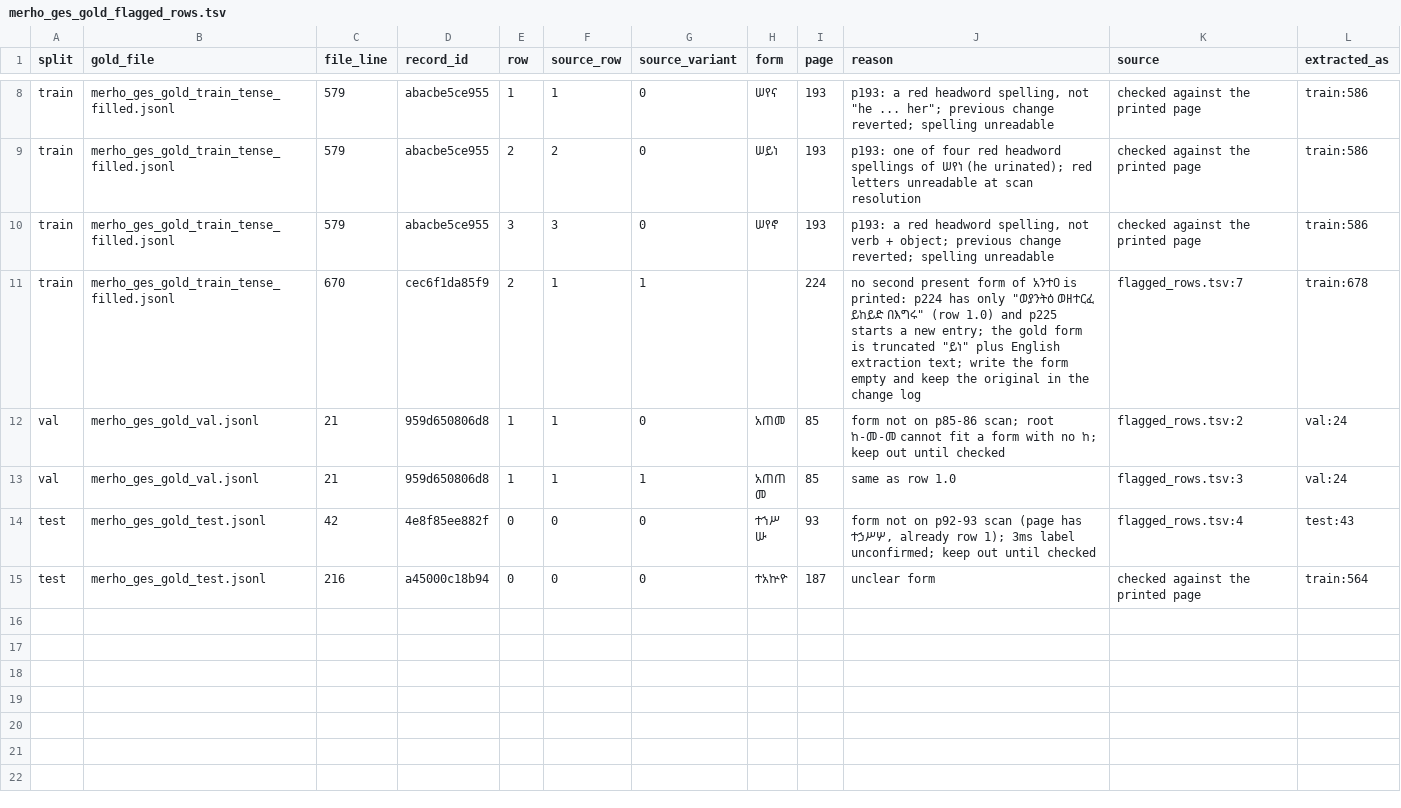
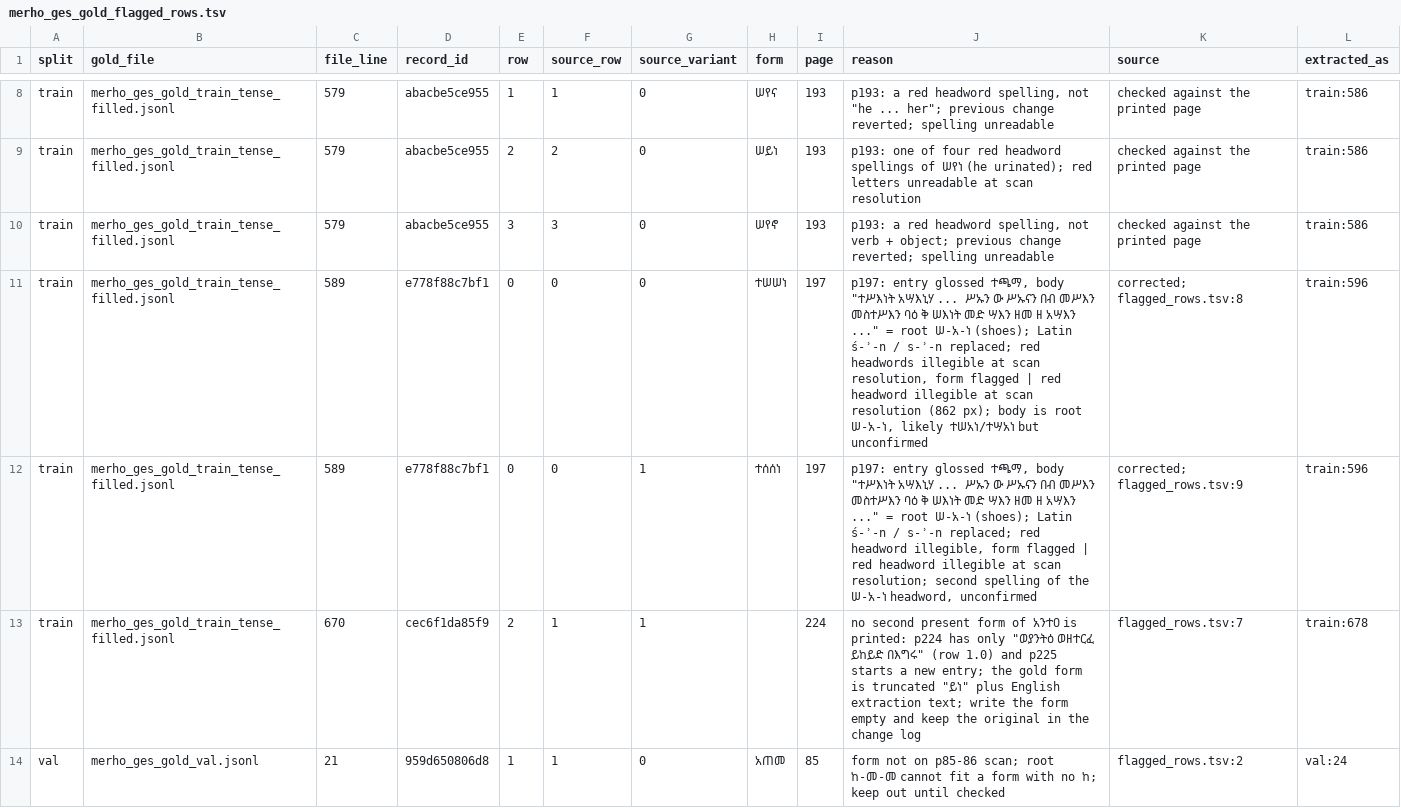
Before and after one commit to Esubaalew/geez-dataset, a TSV file: data/paradigms/merho_ges_gold_flagged_rows.tsv, drawn as a sheet; only a part is shown, gaps mark what is left out; the shorter side is filled out with more unchanged rows.

Commit message:
Gold files: corrections written for rows that do not load too (train 1082 r4 መስተሪ); the corrected files (p197 Latin roots, train 500 r3 adjective)

```diff
--- a/data/paradigms/merho_ges_gold_flagged_rows.tsv
+++ b/data/paradigms/merho_ges_gold_flagged_rows.tsv
@@ -10,2 +10,4 @@ train	merho_ges_gold_train_tense_filled.jsonl	579	abacbe5ce955	2	2	0	ሠይነ	1
 train	merho_ges_gold_train_tense_filled.jsonl	579	abacbe5ce955	3	3	0	ሠየኖ	193	p193: a red headword spelling, not verb + object; previous change reverted; spelling unreadable	checked against the printed page	train:586
+train	merho_ges_gold_train_tense_filled.jsonl	589	e778f88c7bf1	0	0	0	ተሠሠነ	197	"p197: entry glossed ተጫማ, body ""ተሥእነት አሣእኒሃ ... ሥኡን ው ሥኡናን በብ መሥእን መስተሥእን ባዕ ቅ ሠእነት መድ ሣእን ዘመ ዘ አሣእን ..."" = root ሠ-አ-ነ (shoes); Latin ś-ʾ-n / s-ʾ-n replaced; red headwords illegible at scan resolution, form flagged" | red headword illegible at scan resolution (862 px); body is root ሠ-አ-ነ, likely ተሠአነ/ተሣአነ but unconfirmed	corrected; flagged_rows.tsv:8	train:596
+train	merho_ges_gold_train_tense_filled.jsonl	589	e778f88c7bf1	0	0	1	ተሰሰነ	197	"p197: entry glossed ተጫማ, body ""ተሥእነት አሣእኒሃ ... ሥኡን ው ሥኡናን በብ መሥእን መስተሥእን ባዕ ቅ ሠእነት መድ ሣእን ዘመ ዘ አሣእን ..."" = root ሠ-አ-ነ (shoes); Latin ś-ʾ-n / s-ʾ-n replaced; red headword illegible, form flagged" | red headword illegible at scan resolution; second spelling of the ሠ-አ-ነ headword, unconfirmed	corrected; flagged_rows.tsv:9	train:596
 train	merho_ges_gold_train_tense_filled.jsonl	670	cec6f1da85f9	2	1	1		224	no second present form of አንተዐ is printed: p224 has only "ወያንትዕ ወዘተርፈ ይከይድ በእግሩ" (row 1.0) and p225 starts a new entry; the gold form is truncated "ይነ" plus English extraction text; write the form empty and keep the original in the change log	flagged_rows.tsv:7	train:678
```
Also changed, not shown: 3 other files.
